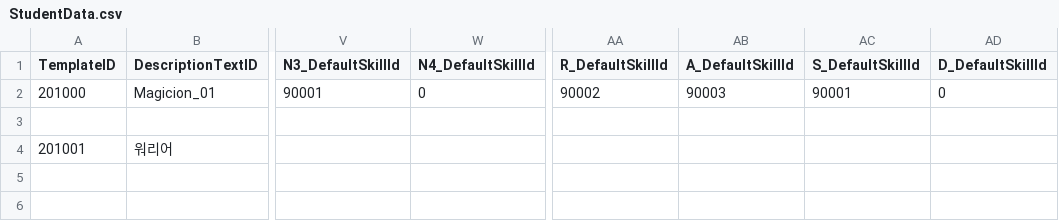
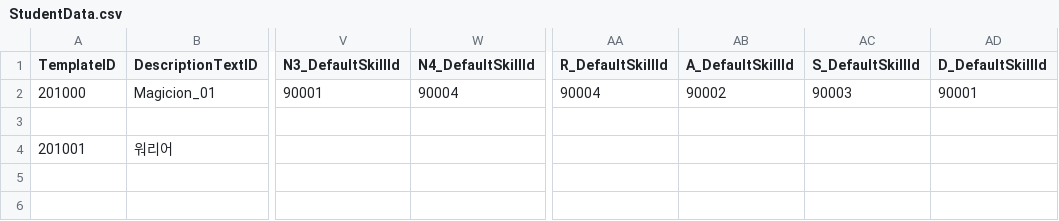
Before and after one commit to klanetho2003/CreateMagic, a CSV file: MagicSchool/Assets/@Resources/Data/ExcelData/StudentData.csv, drawn as a sheet; only a part is shown, gaps mark what is left out; the diff names each change by its address in the sheet, - before the commit and + after, or states it on an @@ line.

```diff
--- a/MagicSchool/Assets/@Resources/Data/ExcelData/StudentData.csv
+++ b/MagicSchool/Assets/@Resources/Data/ExcelData/StudentData.csv
-W2 (N4_DefaultSkillId): 0
+W2 (N4_DefaultSkillId): 90004
-AA2 (R_DefaultSkillId): 90002
+AA2 (R_DefaultSkillId): 90004
-AB2 (A_DefaultSkillId): 90003
+AB2 (A_DefaultSkillId): 90002
-AC2 (S_DefaultSkillId): 90001
+AC2 (S_DefaultSkillId): 90003
-AD2 (D_DefaultSkillId): 0
+AD2 (D_DefaultSkillId): 90001
```
Also changed, not shown: MagicSchool/Assets/@Resources/Data/ExcelData/EffectData.csv, MagicSchool/Assets/@Resources/Data/ExcelData/SkillData.csv, 23 other files.
